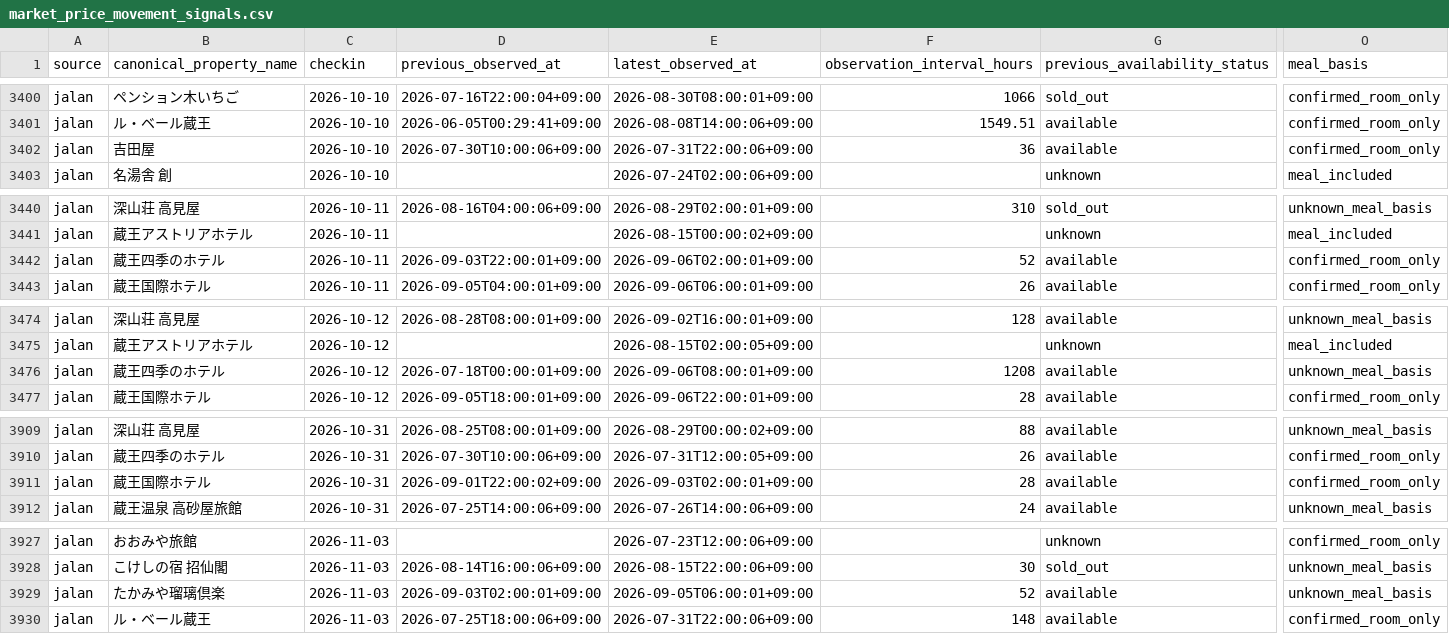
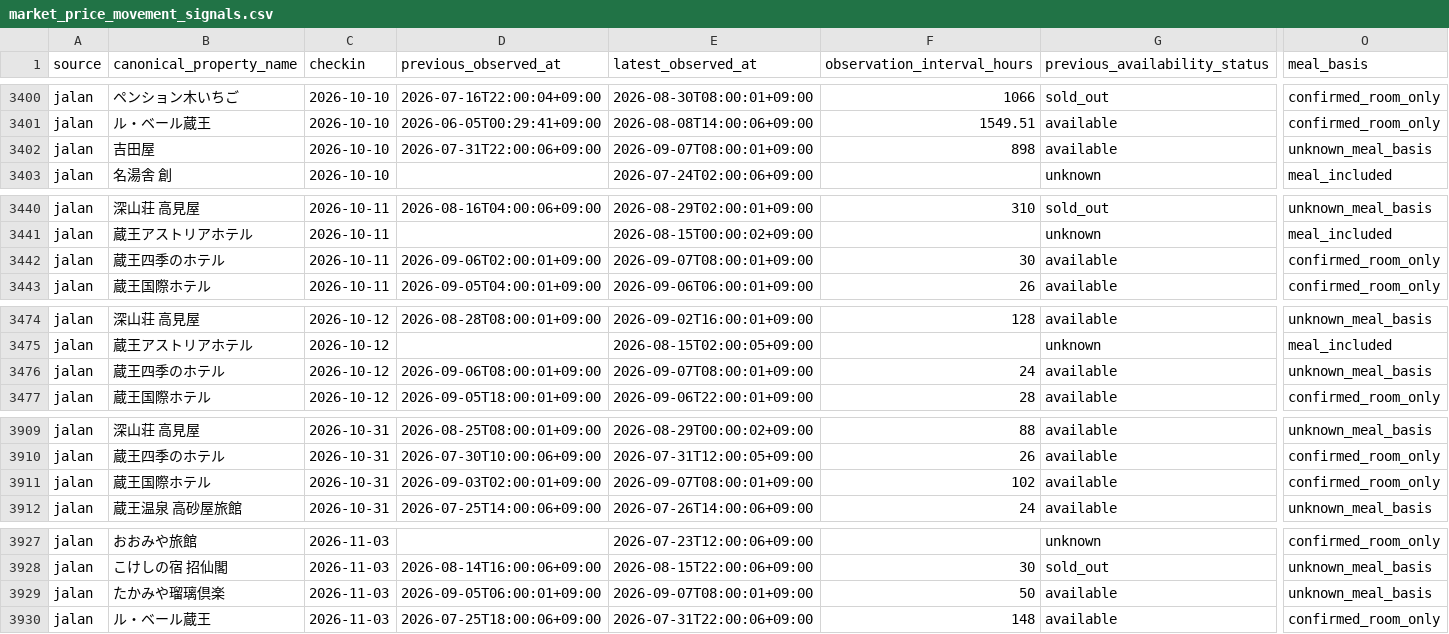
Before and after one commit to ginisato-hash/zao-market-intelligence, a CSV file: apps/zmi-bi-web/data/market_price_movement_signals.csv, drawn as a sheet; only a part is shown, gaps mark what is left out; the diff covers the shown part only; the diff names each change by its address in the sheet, - before the commit and + after, or states it on an @@ line.

```diff
--- a/apps/zmi-bi-web/data/market_price_movement_signals.csv
+++ b/apps/zmi-bi-web/data/market_price_movement_signals.csv
-D3402 (previous_observed_at): 2026-07-30T10:00:06+09:00
+D3402 (previous_observed_at): 2026-07-31T22:00:06+09:00
-E3402 (latest_observed_at): 2026-07-31T22:00:06+09:00
+E3402 (latest_observed_at): 2026-09-07T08:00:01+09:00
-F3402 (observation_interval_hours): 36
+F3402 (observation_interval_hours): 898
-O3402 (meal_basis): confirmed_room_only
+O3402 (meal_basis): unknown_meal_basis
-D3442 (previous_observed_at): 2026-09-03T22:00:01+09:00
+D3442 (previous_observed_at): 2026-09-06T02:00:01+09:00
-E3442 (latest_observed_at): 2026-09-06T02:00:01+09:00
+E3442 (latest_observed_at): 2026-09-07T08:00:01+09:00
-F3442 (observation_interval_hours): 52
+F3442 (observation_interval_hours): 30
-D3476 (previous_observed_at): 2026-07-18T00:00:01+09:00
+D3476 (previous_observed_at): 2026-09-06T08:00:01+09:00
-E3476 (latest_observed_at): 2026-09-06T08:00:01+09:00
+E3476 (latest_observed_at): 2026-09-07T08:00:01+09:00
-F3476 (observation_interval_hours): 1208
+F3476 (observation_interval_hours): 24
-D3911 (previous_observed_at): 2026-09-01T22:00:02+09:00
+D3911 (previous_observed_at): 2026-09-03T02:00:01+09:00
-E3911 (latest_observed_at): 2026-09-03T02:00:01+09:00
+E3911 (latest_observed_at): 2026-09-07T08:00:01+09:00
-F3911 (observation_interval_hours): 28
+F3911 (observation_interval_hours): 102
-D3929 (previous_observed_at): 2026-09-03T02:00:01+09:00
+D3929 (previous_observed_at): 2026-09-05T06:00:01+09:00
-E3929 (latest_observed_at): 2026-09-05T06:00:01+09:00
+E3929 (latest_observed_at): 2026-09-07T08:00:01+09:00
-F3929 (observation_interval_hours): 52
+F3929 (observation_interval_hours): 50
```
Also changed, not shown: 22 edited cells elsewhere in this file, .data/history/zao_signals_2027_02.csv, apps/zmi-bi-web/data/own_property_coverage.csv, 8 other files.
